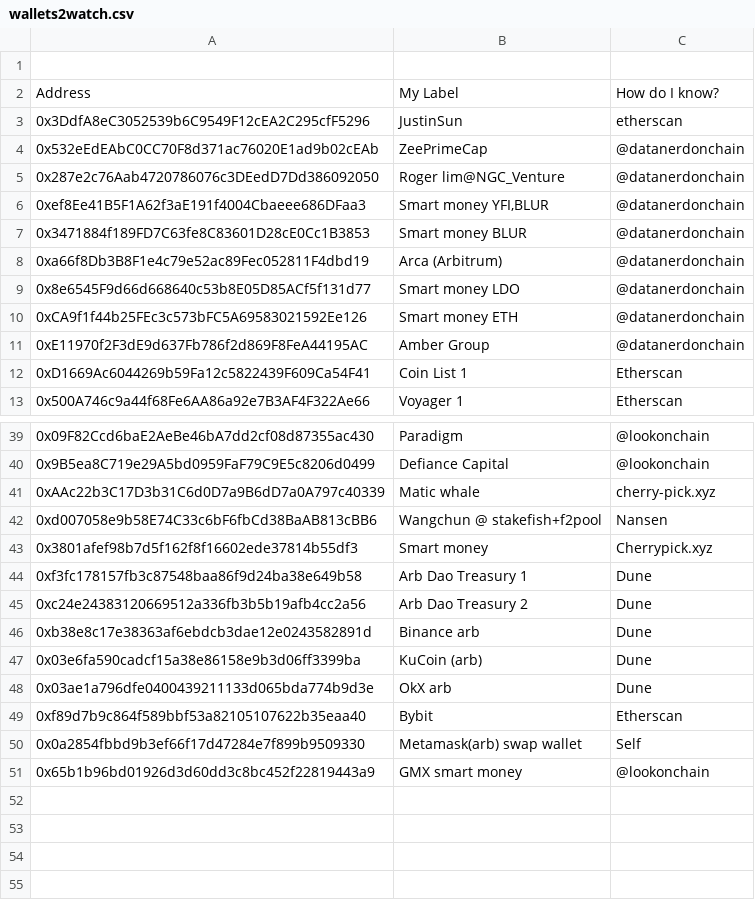
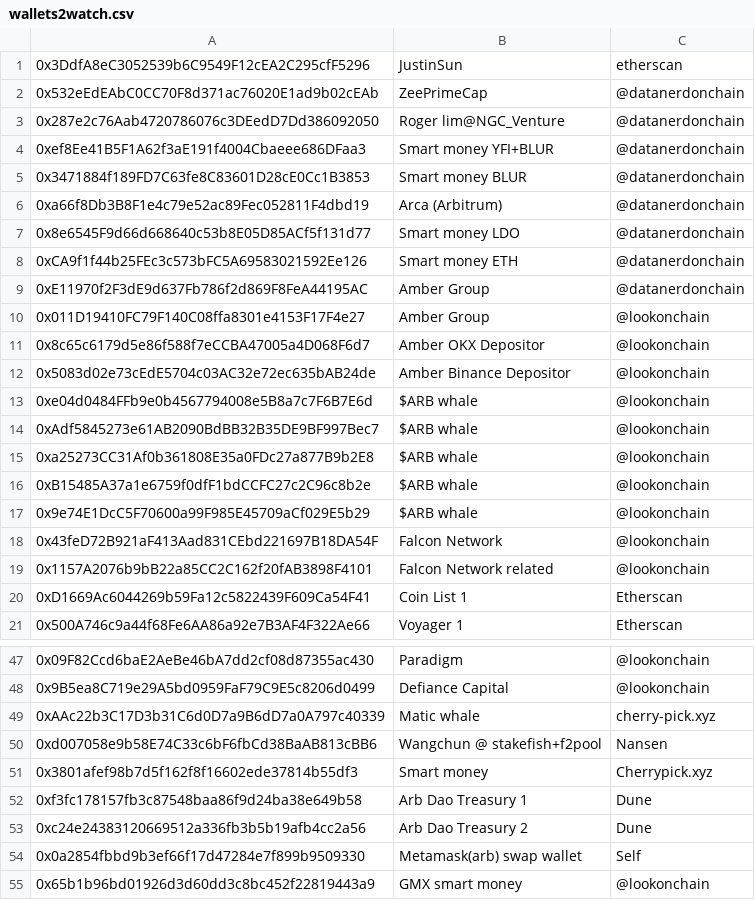
Before and after one commit to huangkuan/whalewatch, a CSV file: wallets2watch.csv, drawn as a sheet; only a part is shown, gaps mark what is left out; removed rows and columns are numbered as before the commit, all else as after; the diff names each change by its address in the sheet, - before the commit and + after, or states it on an @@ line.

```diff
--- a/wallets2watch.csv
+++ b/wallets2watch.csv
-row 1: (empty)
-row 2: Address | My Label | How do I know?
-B4: Smart money YFI,BLUR
+B4: Smart money YFI+BLUR
+row 10: 0x011D19410FC79F140C08ffa8301e4153F17F4e27 | Amber Group | @lookonchain
+row 11: 0x8c65c6179d5e86f588f7eCCBA47005a4D068F6d7 | Amber OKX Depositor | @lookonchain
+row 12: 0x5083d02e73cEdE5704c03AC32e72ec635bAB24de | Amber Binance Depositor | @lookonchain
+row 13: 0xe04d0484FFb9e0b4567794008e5B8a7c7F6B7E6d | $ARB whale | @lookonchain
+row 14: 0xAdf5845273e61AB2090BdBB32B35DE9BF997Bec7 | $ARB whale | @lookonchain
+row 15: 0xa25273CC31Af0b361808E35a0FDc27a877B9b2E8 | $ARB whale | @lookonchain
+row 16: 0xB15485A37a1e6759f0dfF1bdCCFC27c2C96c8b2e | $ARB whale | @lookonchain
+row 17: 0x9e74E1DcC5F70600a99F985E45709aCf029E5b29 | $ARB whale | @lookonchain
+row 18: 0x43feD72B921aF413Aad831CEbd221697B18DA54F | Falcon Network | @lookonchain
+row 19: 0x1157A2076b9bB22a85CC2C162f20fAB3898F4101 | Falcon Network related | @lookonchain
-row 46: 0xb38e8c17e38363af6ebdcb3dae12e0243582891d | Binance arb | Dune
-row 47: 0x03e6fa590cadcf15a38e86158e9b3d06ff3399ba | KuCoin (arb) | Dune
-row 48: 0x03ae1a796dfe0400439211133d065bda774b9d3e | OkX arb | Dune
-row 49: 0xf89d7b9c864f589bbf53a82105107622b35eaa40 | Bybit | Etherscan
```
Also changed, not shown: exchange_labels.csv, 3 other files.
